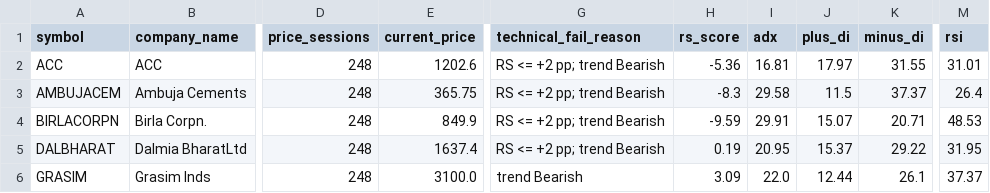
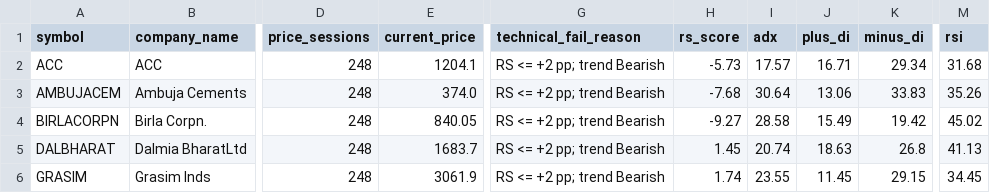
Before and after one commit to shambo1597-afk/capex-infra-portfolio, a CSV file: output/cement_full_screen.csv, drawn as a sheet; only a part is shown, gaps mark what is left out; the diff covers the shown part only; the diff names each change by its address in the sheet, - before the commit and + after, or states it on an @@ line.

```diff
--- a/output/cement_full_screen.csv
+++ b/output/cement_full_screen.csv
-E2 (current_price): 1202.6
+E2 (current_price): 1204.1
-H2 (rs_score): -5.36
+H2 (rs_score): -5.73
-I2 (adx): 16.81
+I2 (adx): 17.57
-J2 (plus_di): 17.97
+J2 (plus_di): 16.71
-K2 (minus_di): 31.55
+K2 (minus_di): 29.34
-M2 (rsi): 31.01
+M2 (rsi): 31.68
-E3 (current_price): 365.75
+E3 (current_price): 374.0
-H3 (rs_score): -8.3
+H3 (rs_score): -7.68
-I3 (adx): 29.58
+I3 (adx): 30.64
-J3 (plus_di): 11.5
+J3 (plus_di): 13.06
-K3 (minus_di): 37.37
+K3 (minus_di): 33.83
-M3 (rsi): 26.4
+M3 (rsi): 35.26
-E4 (current_price): 849.9
+E4 (current_price): 840.05
-H4 (rs_score): -9.59
+H4 (rs_score): -9.27
-I4 (adx): 29.91
+I4 (adx): 28.58
-J4 (plus_di): 15.07
+J4 (plus_di): 15.49
-K4 (minus_di): 20.71
+K4 (minus_di): 19.42
-M4 (rsi): 48.53
+M4 (rsi): 45.02
-E5 (current_price): 1637.4
+E5 (current_price): 1683.7
-H5 (rs_score): 0.19
+H5 (rs_score): 1.45
-I5 (adx): 20.95
+I5 (adx): 20.74
-J5 (plus_di): 15.37
+J5 (plus_di): 18.63
-K5 (minus_di): 29.22
+K5 (minus_di): 26.8
-M5 (rsi): 31.95
+M5 (rsi): 41.13
-E6 (current_price): 3100.0
+E6 (current_price): 3061.9
-G6 (technical_fail_reason): trend Bearish
+G6 (technical_fail_reason): RS <= +2 pp; trend Bearish
-H6 (rs_score): 3.09
+H6 (rs_score): 1.74
-I6 (adx): 22.0
+I6 (adx): 23.55
-J6 (plus_di): 12.44
+J6 (plus_di): 11.45
-K6 (minus_di): 26.1
+K6 (minus_di): 29.15
-M6 (rsi): 37.37
+M6 (rsi): 34.45
```
Also changed, not shown: 80 edited cells elsewhere in this file, output/capital_goods_full_screen.csv, output/hedge_put_candidates.csv, 40 other files.
